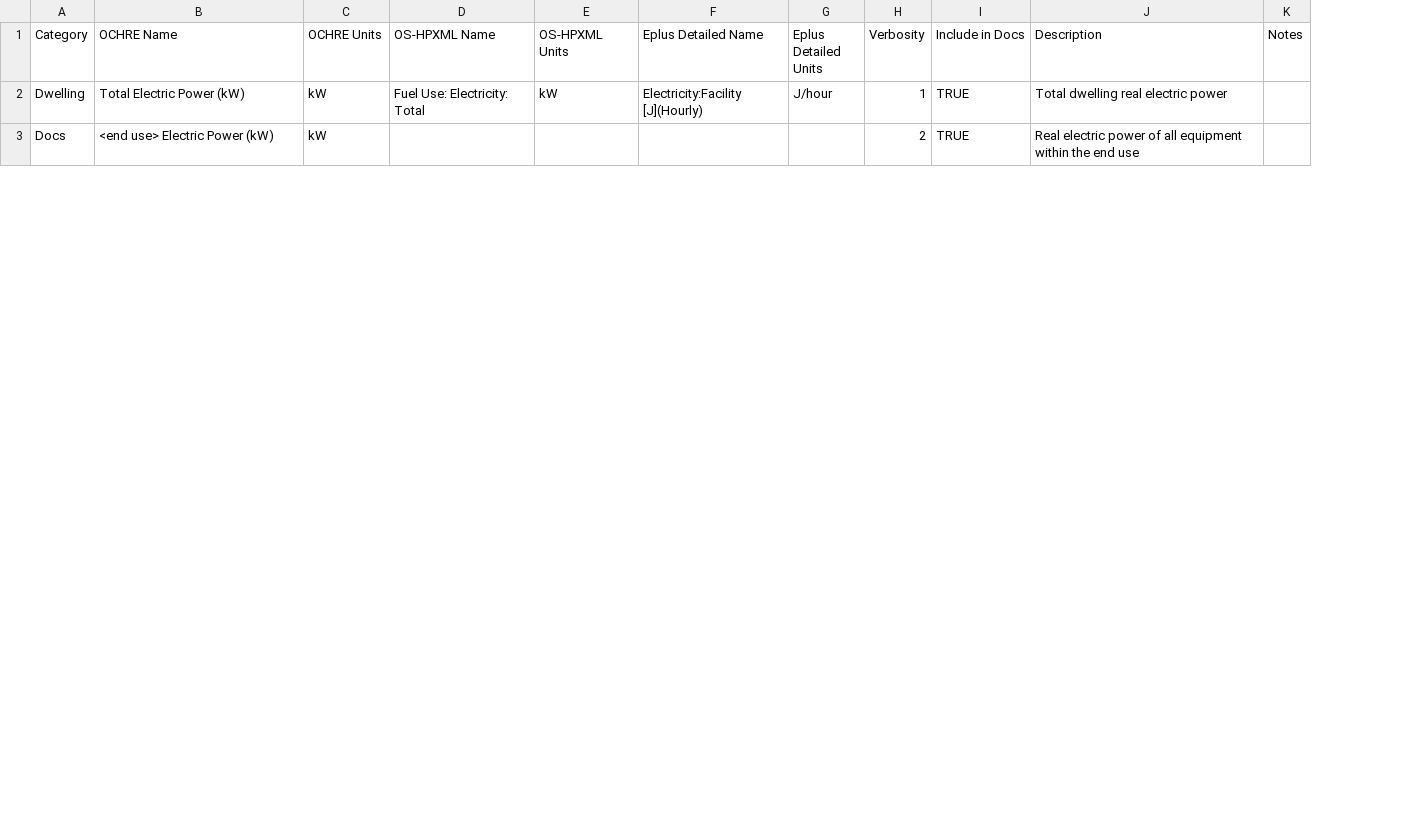
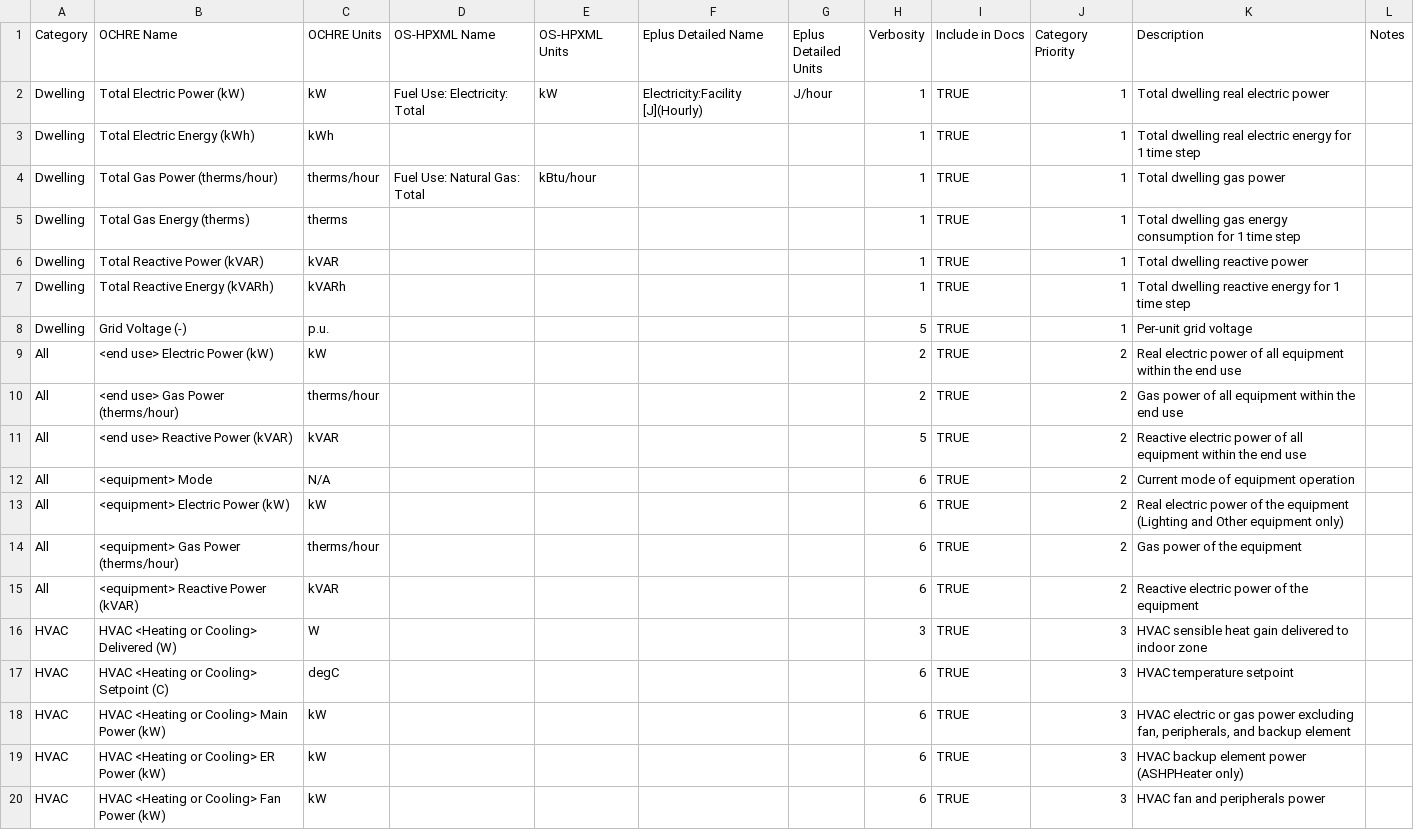
Before and after one commit to NREL/OCHRE, a CSV file: defaults/Variable names and units.csv, drawn as a sheet; only a part is shown; addresses are those after the commit; the diff covers the shown part only; the diff names each change by its address in the sheet, - before the commit and + after, or states it on an @@ line.

Commit message:
updating docs with new units, added some outputs

```diff
--- a/defaults/Variable names and units.csv
+++ b/defaults/Variable names and units.csv
+column J (Category Priority), row 2: 1; row 9: 2
+row 3: Dwelling | Total Electric Energy (kWh) | kWh |  |  |  |  | 1 | TRUE | 1 | Total dwelling real electric energy for 1 time step
@@ row 37 moved to row 4: Dwelling @@
@@ row 47 moved to row 5: Dwelling @@
+row 6: Dwelling | Total Reactive Power (kVAR) | kVAR |  |  |  |  | 1 | TRUE | 1 | Total dwelling reactive power
+row 7: Dwelling | Total Reactive Energy (kVARh) | kVARh |  |  |  |  | 1 | TRUE | 1 | Total dwelling reactive energy for 1 time step
@@ row 48 moved to row 8: Dwelling @@
-A9 (Category): Docs
+A9 (Category): All
+row 10: All | <end use> Gas Power (therms/hour) | therms/hour |  |  |  |  | 2 | TRUE | 2 | Gas power of all equipment within the end use
+row 11: All | <end use> Reactive Power (kVAR) | kVAR |  |  |  |  | 5 | TRUE | 2 | Reactive electric power of all equipment within the end use
+row 12: All | <equipment> Mode | N/A |  |  |  |  | 6 | TRUE | 2 | Current mode of equipment operation
+row 13: All | <equipment> Electric Power (kW) | kW |  |  |  |  | 6 | TRUE | 2 | Real electric power of the equipment (Lighting and Other equipment only)
+row 14: All | <equipment> Gas Power (therms/hour) | therms/hour |  |  |  |  | 6 | TRUE | 2 | Gas power of the equipment
+row 15: All | <equipment> Reactive Power (kVAR) | kVAR |  |  |  |  | 6 | TRUE | 2 | Reactive electric power of the equipment
@@ row 89 moved to row 16: HVAC @@
@@ row 88 moved to row 17: HVAC @@
@@ row 90 moved to row 18: HVAC @@
@@ row 91 moved to row 19: HVAC @@
@@ row 92 moved to row 20: HVAC @@
```
Also changed, not shown: 9 removed rows and 72 moved rows elsewhere in this file, 2 other files.
